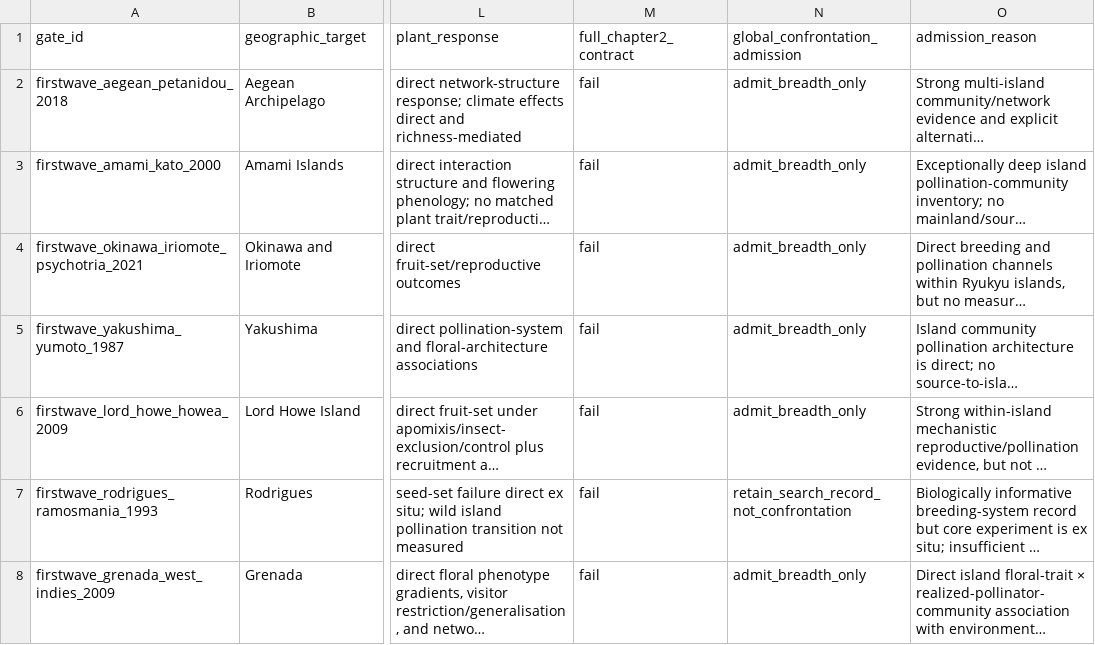
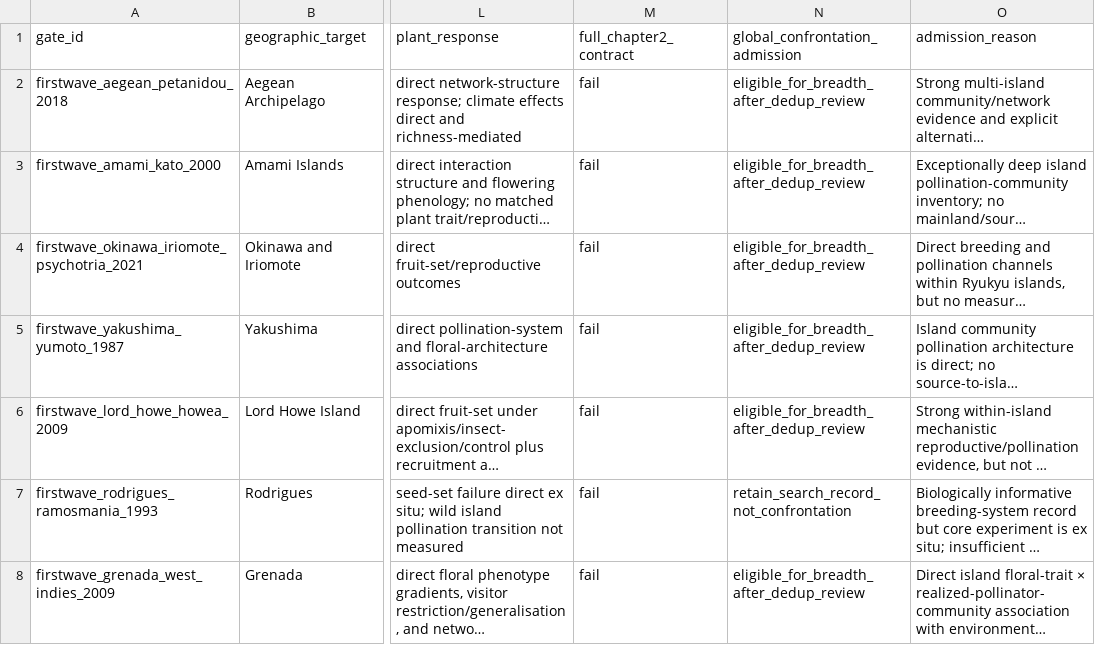
Before and after one commit to zuizui0223/izu-core, a CSV file: data/design/chapter2_systematic_first_wave_source_gate_20260903.csv, drawn as a sheet; only a part is shown, gaps mark what is left out; long unchanged cells end in …; the diff names each change by its address in the sheet, - before the commit and + after, or states it on an @@ line.

Commit message:
Clarify first-wave admission as dedup-gated eligibility

```diff
--- a/data/design/chapter2_systematic_first_wave_source_gate_20260903.csv
+++ b/data/design/chapter2_systematic_first_wave_source_gate_20260903.csv
-N2:N6 (global_confrontation_admission): admit_breadth_only
+N2:N6 (global_confrontation_admission): eligible_for_breadth_after_dedup_review
-N8 (global_confrontation_admission): admit_breadth_only
+N8 (global_confrontation_admission): eligible_for_breadth_after_dedup_review
```
